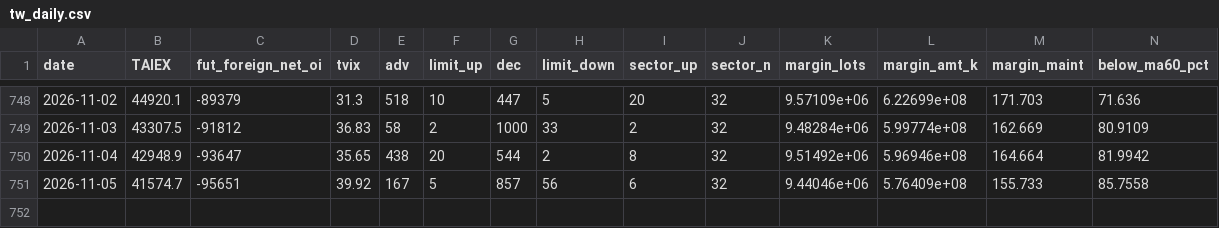
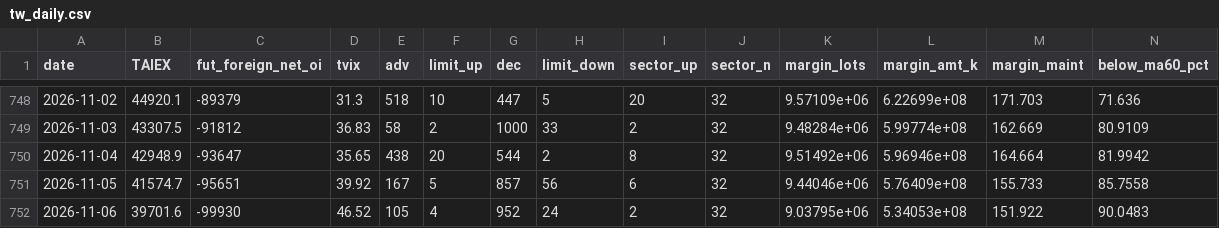
Before and after one commit to awantw1984dot/panic-index, a CSV file: data/tw_daily.csv, drawn as a sheet; only a part is shown, gaps mark what is left out.

```diff
--- a/data/tw_daily.csv
+++ b/data/tw_daily.csv
@@ -751 +751,2 @@ date,TAIEX,fut_foreign_net_oi,tvix,adv,limit_up,dec,limit_down,sector_up,sector_
 2026-11-05,41574.7,-95651,39.92,167,5,857,56,6,32,9.44046e+06,5.76409e+08,155.733,85.7558
+2026-11-06,39701.6,-99930,46.52,105,4,952,24,2,32,9.03795e+06,5.34053e+08,151.922,90.0483
```
Also changed, not shown: data/taiex_long.csv, data/us_daily.csv, 1 other file.
